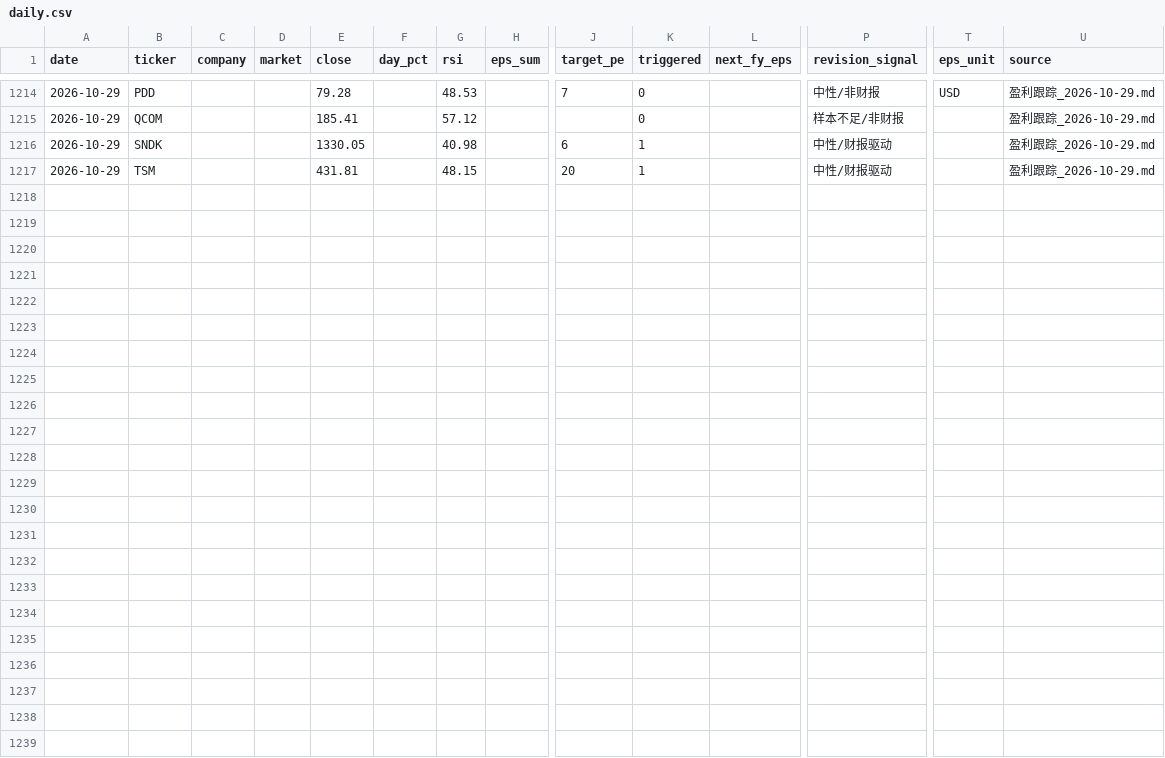
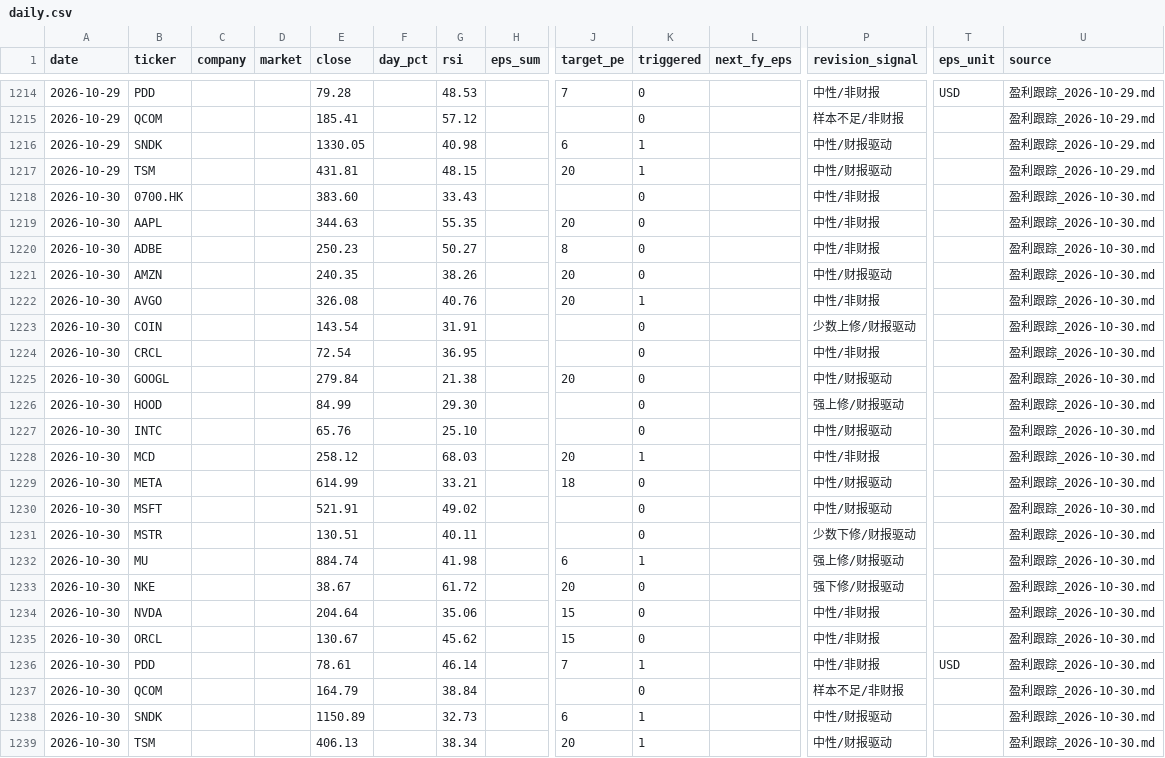
Before and after one commit to cool1990/invest-dashboard_v1, a CSV file: data/earnings/daily.csv, drawn as a sheet; only a part is shown, gaps mark what is left out; rows hold the shown columns only; the diff names each change by its address in the sheet, - before the commit and + after, or states it on an @@ line.

```diff
--- a/data/earnings/daily.csv
+++ b/data/earnings/daily.csv
+row 1218: 2026-10-30 | 0700.HK |  |  | 383.60 |  | 33.43 |  |  | 0 |  | 中性/非财报 |  | 盈利跟踪_2026-10-30.md
+row 1219: 2026-10-30 | AAPL |  |  | 344.63 |  | 55.35 |  | 20 | 0 |  | 中性/非财报 |  | 盈利跟踪_2026-10-30.md
+row 1220: 2026-10-30 | ADBE |  |  | 250.23 |  | 50.27 |  | 8 | 0 |  | 中性/非财报 |  | 盈利跟踪_2026-10-30.md
+row 1221: 2026-10-30 | AMZN |  |  | 240.35 |  | 38.26 |  | 20 | 0 |  | 中性/财报驱动 |  | 盈利跟踪_2026-10-30.md
+row 1222: 2026-10-30 | AVGO |  |  | 326.08 |  | 40.76 |  | 20 | 1 |  | 中性/非财报 |  | 盈利跟踪_2026-10-30.md
+row 1223: 2026-10-30 | COIN |  |  | 143.54 |  | 31.91 |  |  | 0 |  | 少数上修/财报驱动 |  | 盈利跟踪_2026-10-30.md
+row 1224: 2026-10-30 | CRCL |  |  | 72.54 |  | 36.95 |  |  | 0 |  | 中性/非财报 |  | 盈利跟踪_2026-10-30.md
+row 1225: 2026-10-30 | GOOGL |  |  | 279.84 |  | 21.38 |  | 20 | 0 |  | 中性/财报驱动 |  | 盈利跟踪_2026-10-30.md
+row 1226: 2026-10-30 | HOOD |  |  | 84.99 |  | 29.30 |  |  | 0 |  | 强上修/财报驱动 |  | 盈利跟踪_2026-10-30.md
+row 1227: 2026-10-30 | INTC |  |  | 65.76 |  | 25.10 |  |  | 0 |  | 中性/财报驱动 |  | 盈利跟踪_2026-10-30.md
+row 1228: 2026-10-30 | MCD |  |  | 258.12 |  | 68.03 |  | 20 | 1 |  | 中性/非财报 |  | 盈利跟踪_2026-10-30.md
+row 1229: 2026-10-30 | META |  |  | 614.99 |  | 33.21 |  | 18 | 0 |  | 中性/财报驱动 |  | 盈利跟踪_2026-10-30.md
+row 1230: 2026-10-30 | MSFT |  |  | 521.91 |  | 49.02 |  |  | 0 |  | 中性/财报驱动 |  | 盈利跟踪_2026-10-30.md
+row 1231: 2026-10-30 | MSTR |  |  | 130.51 |  | 40.11 |  |  | 0 |  | 少数下修/财报驱动 |  | 盈利跟踪_2026-10-30.md
+row 1232: 2026-10-30 | MU |  |  | 884.74 |  | 41.98 |  | 6 | 1 |  | 强上修/财报驱动 |  | 盈利跟踪_2026-10-30.md
+row 1233: 2026-10-30 | NKE |  |  | 38.67 |  | 61.72 |  | 20 | 0 |  | 强下修/财报驱动 |  | 盈利跟踪_2026-10-30.md
+row 1234: 2026-10-30 | NVDA |  |  | 204.64 |  | 35.06 |  | 15 | 0 |  | 中性/非财报 |  | 盈利跟踪_2026-10-30.md
+row 1235: 2026-10-30 | ORCL |  |  | 130.67 |  | 45.62 |  | 15 | 0 |  | 中性/非财报 |  | 盈利跟踪_2026-10-30.md
+row 1236: 2026-10-30 | PDD |  |  | 78.61 |  | 46.14 |  | 7 | 1 |  | 中性/非财报 | USD | 盈利跟踪_2026-10-30.md
+row 1237: 2026-10-30 | QCOM |  |  | 164.79 |  | 38.84 |  |  | 0 |  | 样本不足/非财报 |  | 盈利跟踪_2026-10-30.md
+row 1238: 2026-10-30 | SNDK |  |  | 1150.89 |  | 32.73 |  | 6 | 1 |  | 中性/财报驱动 |  | 盈利跟踪_2026-10-30.md
+row 1239: 2026-10-30 | TSM |  |  | 406.13 |  | 38.34 |  | 20 | 1 |  | 中性/财报驱动 |  | 盈利跟踪_2026-10-30.md
```
Also changed, not shown: data/earnings/summary.csv, data/filings/days.csv, 1 other file.
